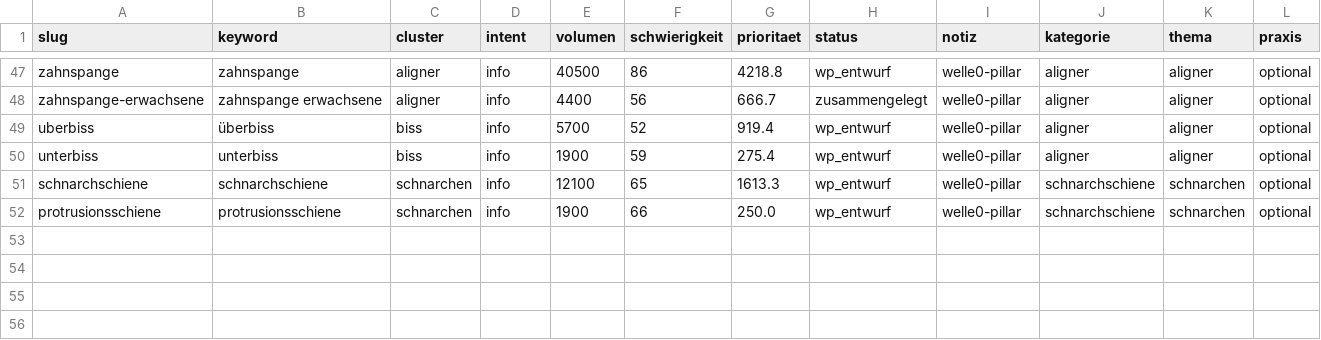
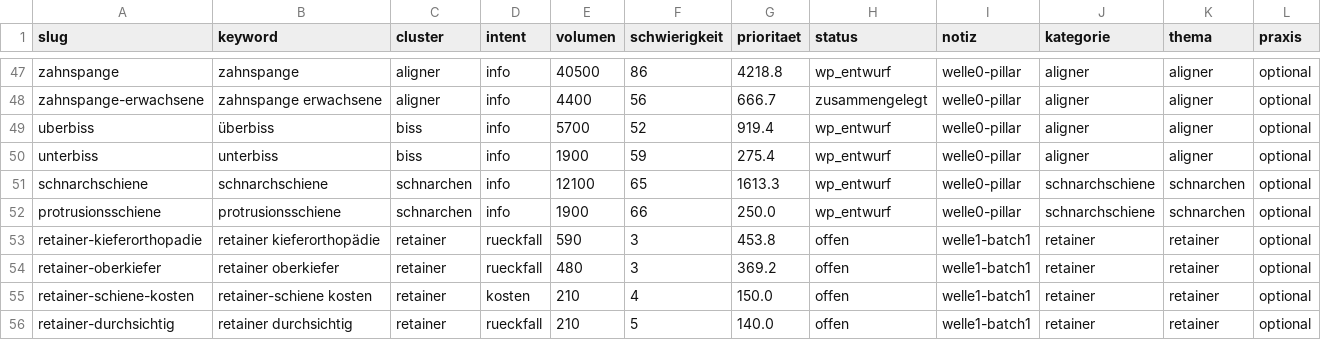
Before and after one commit to nerudasson/kieferblickmarketing, a CSV file: daten/artikel-queue.csv, drawn as a sheet; only a part is shown, gaps mark what is left out.

```diff
--- a/daten/artikel-queue.csv
+++ b/daten/artikel-queue.csv
@@ -52 +52,5 @@ schnarchschiene,schnarchschiene,schnarchen,info,12100,65,1613.3,wp_entwurf,welle
 protrusionsschiene,protrusionsschiene,schnarchen,info,1900,66,250.0,wp_entwurf,welle0-pillar,schnarchschiene,schnarchen,optional
+retainer-kieferorthopadie,retainer kieferorthopädie,retainer,rueckfall,590,3,453.8,offen,welle1-batch1,retainer,retainer,optional
+retainer-oberkiefer,retainer oberkiefer,retainer,rueckfall,480,3,369.2,offen,welle1-batch1,retainer,retainer,optional
+retainer-schiene-kosten,retainer-schiene kosten,retainer,kosten,210,4,150.0,offen,welle1-batch1,retainer,retainer,optional
+retainer-durchsichtig,retainer durchsichtig,retainer,rueckfall,210,5,140.0,offen,welle1-batch1,retainer,retainer,optional
```
Also changed, not shown: daten/linkplan.csv, 8 other files.
